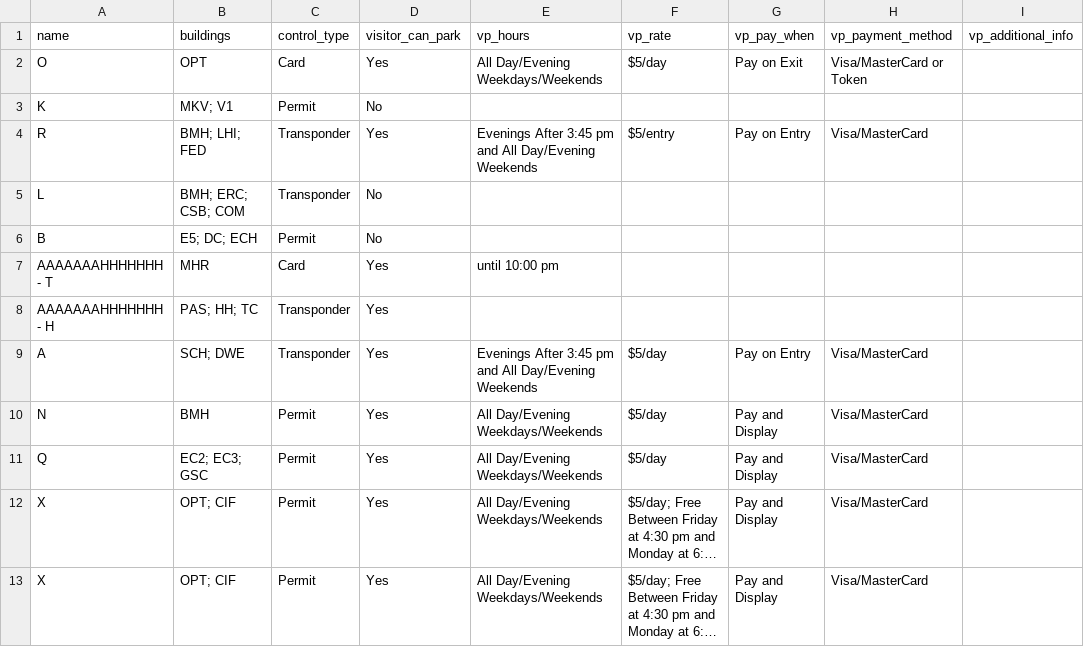
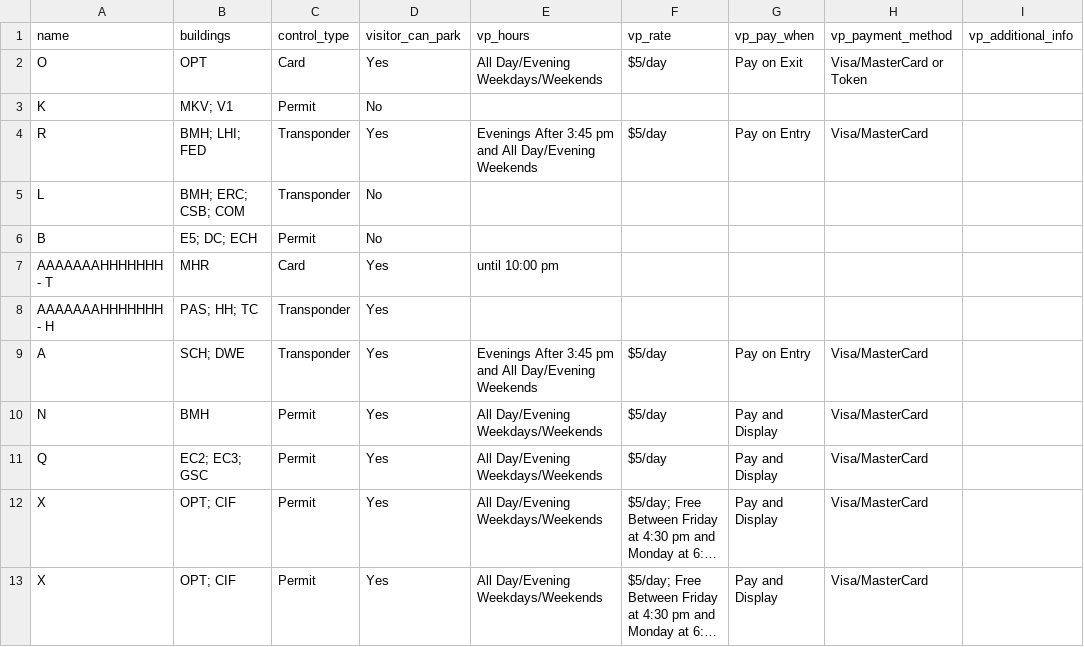
Before and after one commit to uWaterloo/Datasets, a CSV file: Parking/permit_parking.csv, drawn as a sheet; only a part is shown; long unchanged cells end in …; the diff names each change by its address in the sheet, - before the commit and + after, or states it on an @@ line.

Commit message:
Update permit_parking.csv

```diff
--- a/Parking/permit_parking.csv
+++ b/Parking/permit_parking.csv
-F4 (vp_rate): $5/entry
+F4 (vp_rate): $5/day
```
